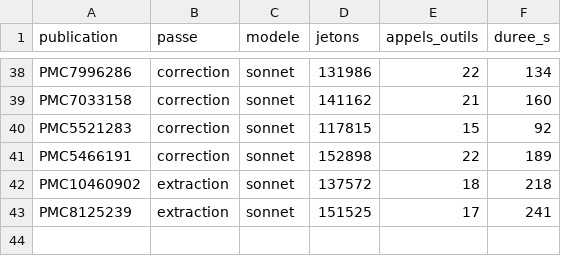
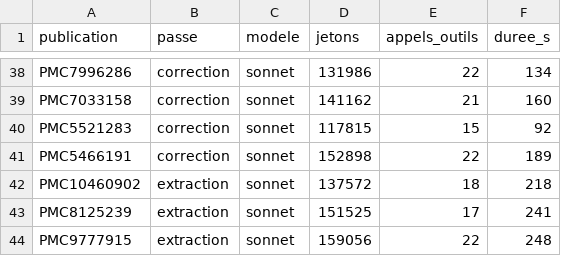
Before and after one commit to TerryChauvin/synthese-materiaux, a CSV file: audits/jetons.csv, drawn as a sheet; only a part is shown, gaps mark what is left out.

```diff
--- a/audits/jetons.csv
+++ b/audits/jetons.csv
@@ -43 +43,2 @@ PMC10460902,extraction,sonnet,137572,18,218
 PMC8125239,extraction,sonnet,151525,17,241
+PMC9777915,extraction,sonnet,159056,22,248
```
Also changed, not shown: 2 other files.
